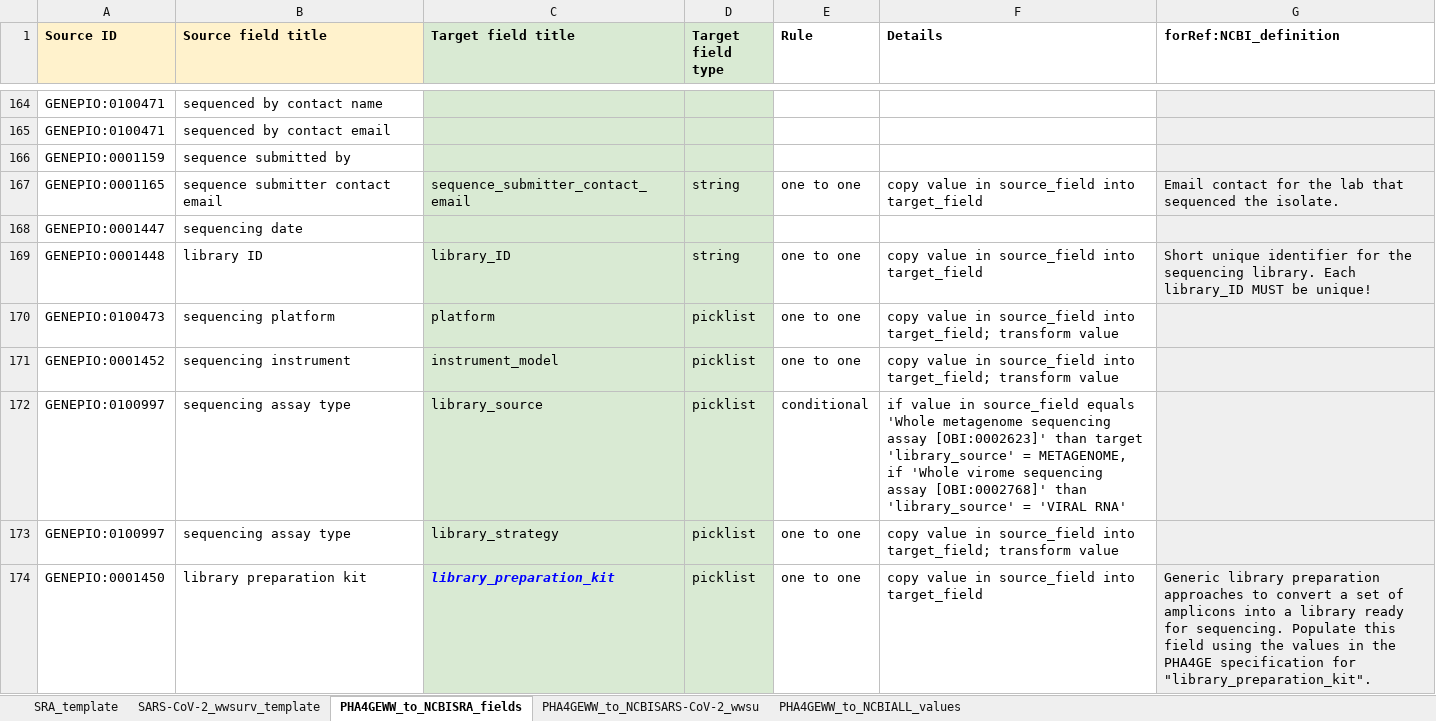
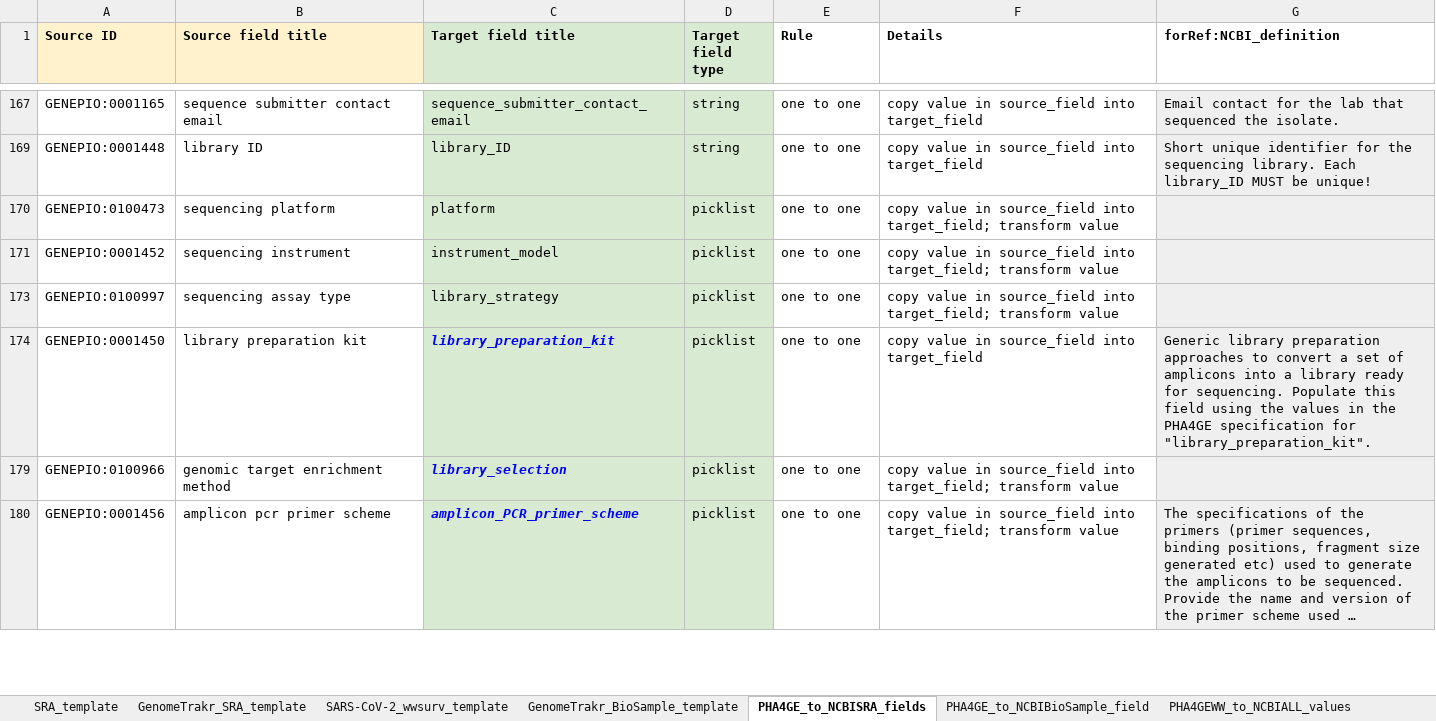
Before and after one commit to cidgoh/Wastewater_Contextual_Data_Specification, an Excel workbook: Mappings/NCBI_PHA4GE-Wastewater_mapping.xlsx, sheet PHA4GE_to_NCBISRA_fields, drawn as a sheet; only a part is shown, gaps mark what is left out; the shorter side is filled out with more unchanged rows; long unchanged cells end in …; values as stored, in another font and other column widths than the file's, no borders; conditional formats not drawn; the diff covers the shown part only; the diff names each change by its address in the sheet, - before the commit and + after, or states it on an @@ line.

```diff
--- a/Mappings/NCBI_PHA4GE-Wastewater_mapping.xlsx (sheet PHA4GE_to_NCBISRA_fields)
+++ b/Mappings/NCBI_PHA4GE-Wastewater_mapping.xlsx (sheet PHA4GE_to_NCBISRA_fields)
-sheet tab: PHA4GEWW_to_NCBISRA_fields
+sheet tab: PHA4GE_to_NCBISRA_fields
-sheet tab: PHA4GEWW_to_NCBISARS-CoV-2_wwsu
+sheet tab: PHA4GE_to_NCBIBioSample_field
+sheet tab: GenomeTrakr_SRA_template
+sheet tab: GenomeTrakr_BioSample_template
@@ row 164 hidden: GENEPIO:0100471 | sequenced by contact name @@
@@ row 165 hidden: GENEPIO:0100471 | sequenced by contact email @@
@@ row 166 hidden: GENEPIO:0001159 | sequence submitted by @@
@@ row 168 hidden: GENEPIO:0001447 | sequencing date @@
@@ row 172 hidden: GENEPIO:0100997 | sequencing assay type | library_source | picklist | conditional | if value in source_field equals 'Whole metagenome sequencing assay [OBI:0002623]' than target 'library_source' = METAGENOME, if 'Whole virome sequencing assay [OBI:0002768]' than 'library_source' = 'VIRAL RNA' @@
```
Also changed, not shown: 240 hidden or unhidden rows elsewhere in this sheet, sheet PHA4GE_to_NCBIBioSample_field, sheet SRA_template, sheet PHA4GEWW_to_NCBIALL_values, other sheet tabs.
